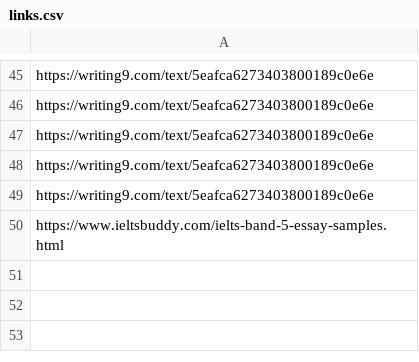
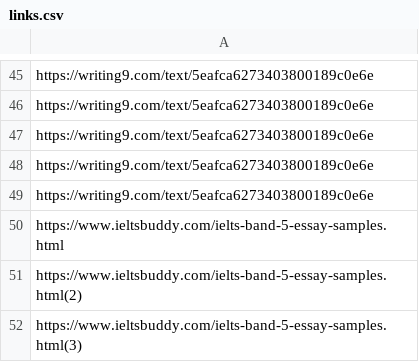
Before and after one commit to lordtahdus/AIelts, a CSV file: links.csv, drawn as a sheet; only a part is shown, gaps mark what is left out.

Commit message:
add essay 48 49;  changing the spacing format for generate files

```diff
--- a/links.csv
+++ b/links.csv
@@ -50 +50,3 @@ https://writing9.com/text/5eafca6273403800189c0e6e
 https://www.ieltsbuddy.com/ielts-band-5-essay-samples.html
+https://www.ieltsbuddy.com/ielts-band-5-essay-samples.html(2)
+https://www.ieltsbuddy.com/ielts-band-5-essay-samples.html(3)
```
Also changed, not shown: 5 other files.
